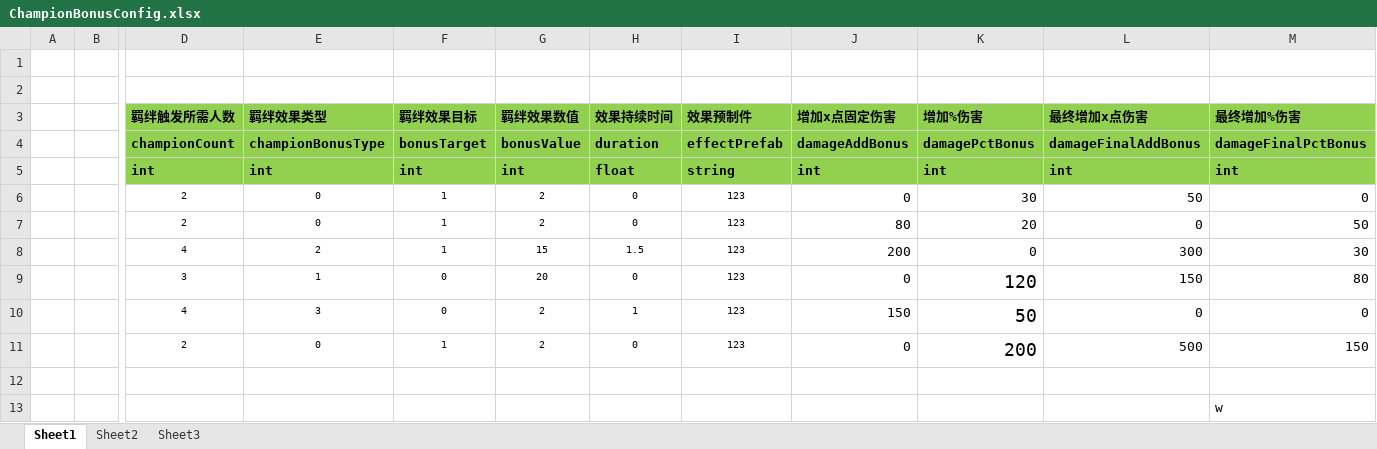
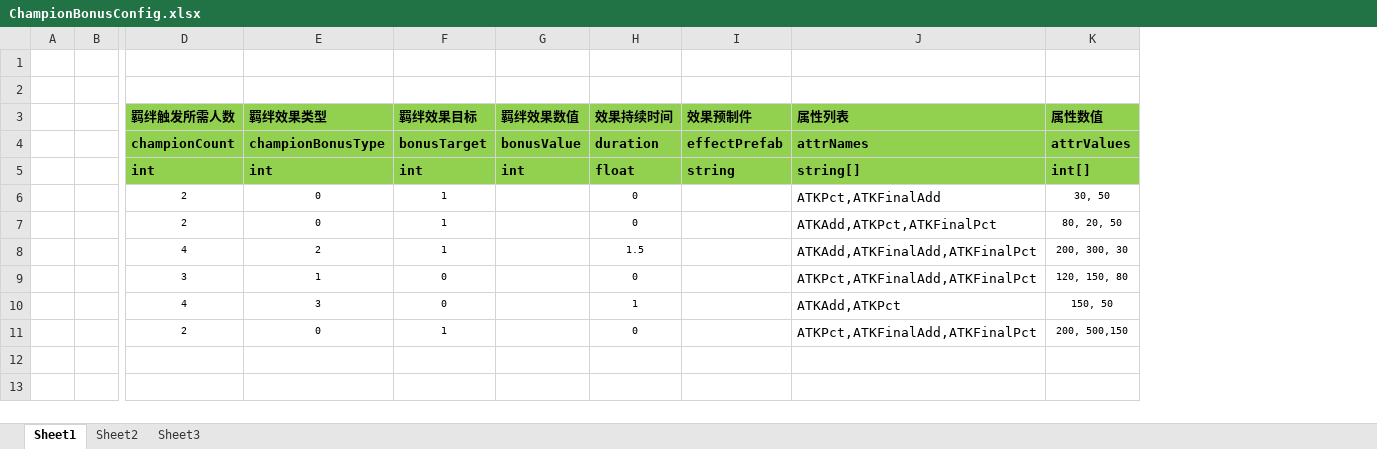
Before and after one commit to zhaohuanke123/ETPro, an Excel workbook: Excel/ChampionBonusConfig.xlsx, sheet Sheet1, drawn as a sheet; only a part is shown, gaps mark what is left out; values as stored, in another font and other column widths than the file's, no borders; removed rows and columns are numbered as before the commit, all else as after; rows hold the shown columns only; the diff names each change by its address in the sheet, - before the commit and + after, or states it on an @@ line.

```diff
--- a/Excel/ChampionBonusConfig.xlsx (sheet Sheet1)
+++ b/Excel/ChampionBonusConfig.xlsx (sheet Sheet1)
-column J (增加x点固定伤害), rows 4-11: damageAddBonus | int | 0 | 80 | 200 | 0 | 150 | 0
-column K (增加%伤害), rows 4-11: damagePctBonus | int | 30 | 20 | 0 | 120 | 50 | 200
-column L (最终增加x点伤害), rows 4-11: damageFinalAddBonus | int | 50 | 0 | 300 | 150 | 0 | 500
-column M (最终增加%伤害), rows 4-11: damageFinalPctBonus | int | 0 | 50 | 30 | 80 | 0 | 150
+column J (属性列表), rows 4-11: attrNames | string[] | ATKPct,ATKFinalAdd | ATKAdd,ATKPct,ATKFinalPct | ATKAdd,ATKFinalAdd,ATKFinalPct | ATKPct,ATKFinalAdd,ATKFinalPct | ATKAdd,ATKPct | ATKPct,ATKFinalAdd,ATKFinalPct
+column K (属性数值), rows 4-11: attrValues | int[] | 30, 50 | 80, 20, 50 | 200, 300, 30 | 120, 150, 80 | 150, 50 | 200, 500,150
-G6:G7 (羁绊效果数值): 2
+G6:G7 (羁绊效果数值): (empty)
-I6:I11 (效果预制件): 123
+I6:I11 (效果预制件): (empty)
-G8 (羁绊效果数值): 15
+G8 (羁绊效果数值): (empty)
-G9 (羁绊效果数值): 20
+G9 (羁绊效果数值): (empty)
-G10:G11 (羁绊效果数值): 2
+G10:G11 (羁绊效果数值): (empty)
-row 12: (empty)
-row 13:  |  |  |  |  |  |  |  |  |  |  | w
```
Also changed, not shown: Excel/ChampionConfig.xlsx, 38 other files.
